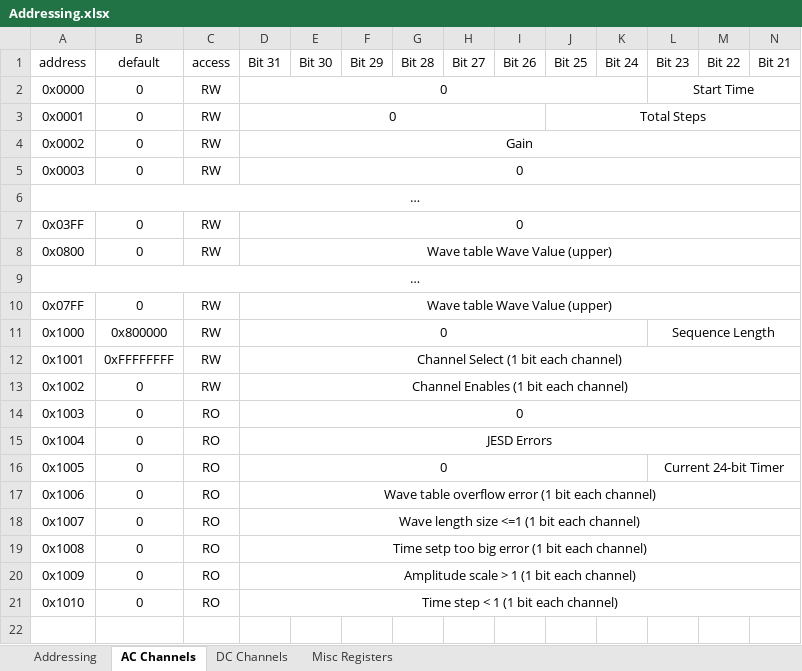
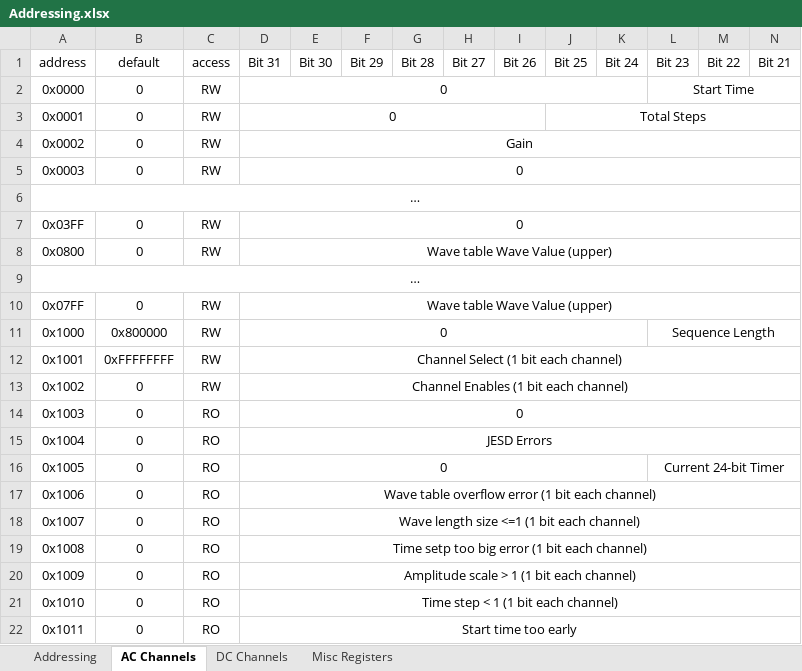
Before and after one commit to uw-acme/NANO_QLASER, an Excel workbook: documents/Addressing.xlsx, sheet AC Channels, drawn as a sheet; only a part is shown; values as stored, in another font and other column widths than the file's, no borders; rows hold the shown columns only; the diff names each change by its address in the sheet, - before the commit and + after, or states it on an @@ line.

```diff
--- a/documents/Addressing.xlsx (sheet AC Channels)
+++ b/documents/Addressing.xlsx (sheet AC Channels)
+row 22: 0x1011 | 0 | RO | Start time too early
```
Also changed, not shown: sheet DC Channels, sheet Misc Registers, 18 other files.
